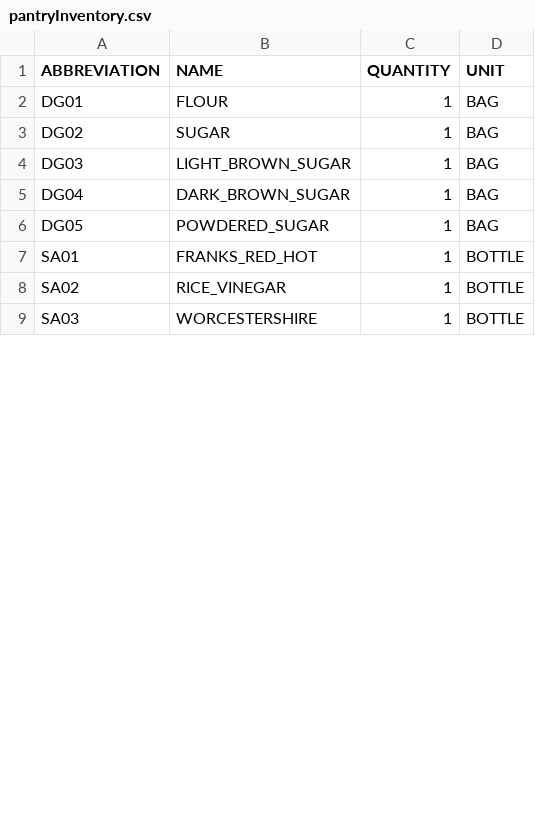
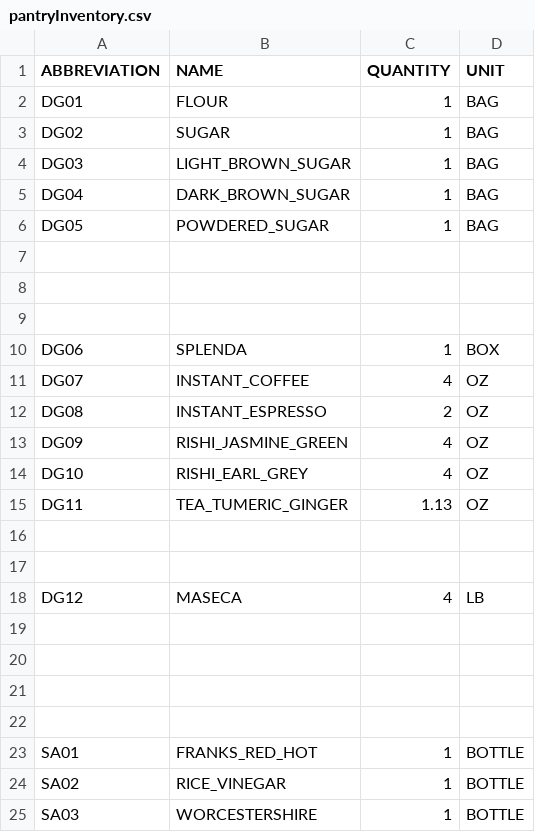
Before and after one commit to officialsomething/household-inventory-management-system, a CSV file: pantryInventory.csv, drawn as a sheet; only a part is shown; the diff covers the shown part only; the diff names each change by its address in the sheet, - before the commit and + after, or states it on an @@ line.

Commit message:
Worked on entering pntry contents

```diff
--- a/pantryInventory.csv
+++ b/pantryInventory.csv
+row 7: (empty)
+row 8: (empty)
+row 9: (empty)
+row 10: DG06 | SPLENDA | 1 | BOX
+row 11: DG07 | INSTANT_COFFEE | 4 | OZ
+row 12: DG08 | INSTANT_ESPRESSO | 2 | OZ
+row 13: DG09 | RISHI_JASMINE_GREEN | 4 | OZ
+row 14: DG10 | RISHI_EARL_GREY | 4 | OZ
+row 15: DG11 | TEA_TUMERIC_GINGER | 1.13 | OZ
+row 16: (empty)
+row 17: (empty)
+row 18: DG12 | MASECA | 4 | LB
+row 19: (empty)
+row 20: (empty)
+row 21: (empty)
+row 22: (empty)
```
Also changed, not shown: 18 added rows and 9 edited cells elsewhere in this file.
